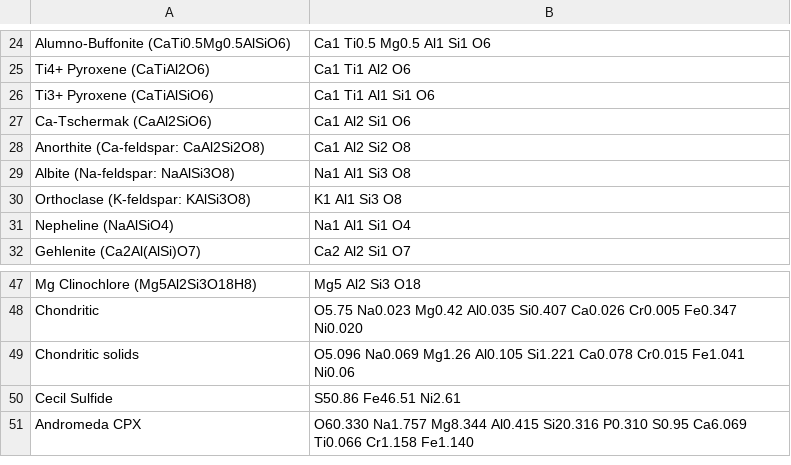
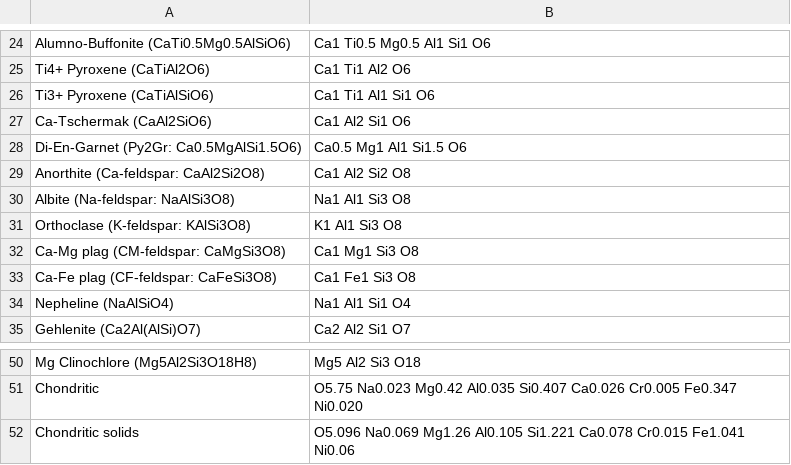
Before and after one commit to ZGainsforth/StoichiometryFitter, a CSV file: ConfigData/Phases.csv, drawn as a sheet; only a part is shown, gaps mark what is left out; removed rows and columns are numbered as before the commit, all else as after; the diff names each change by its address in the sheet, - before the commit and + after, or states it on an @@ line.

Commit message:
Updated phases.csv

```diff
--- a/ConfigData/Phases.csv
+++ b/ConfigData/Phases.csv
+row 28: Di-En-Garnet (Py2Gr: Ca0.5MgAlSi1.5O6) | Ca0.5 Mg1 Al1 Si1.5 O6
+row 32: Ca-Mg plag (CM-feldspar: CaMgSi3O8) | Ca1 Mg1 Si3 O8
+row 33: Ca-Fe plag (CF-feldspar: CaFeSi3O8) | Ca1 Fe1 Si3 O8
-row 50: Cecil Sulfide | S50.86 Fe46.51 Ni2.61
-row 51: Andromeda CPX | O60.330 Na1.757 Mg8.344 Al0.415 Si20.316 P0.310 S0.95 Ca6.069 Ti0.066 Cr1.158 Fe1.140
```
